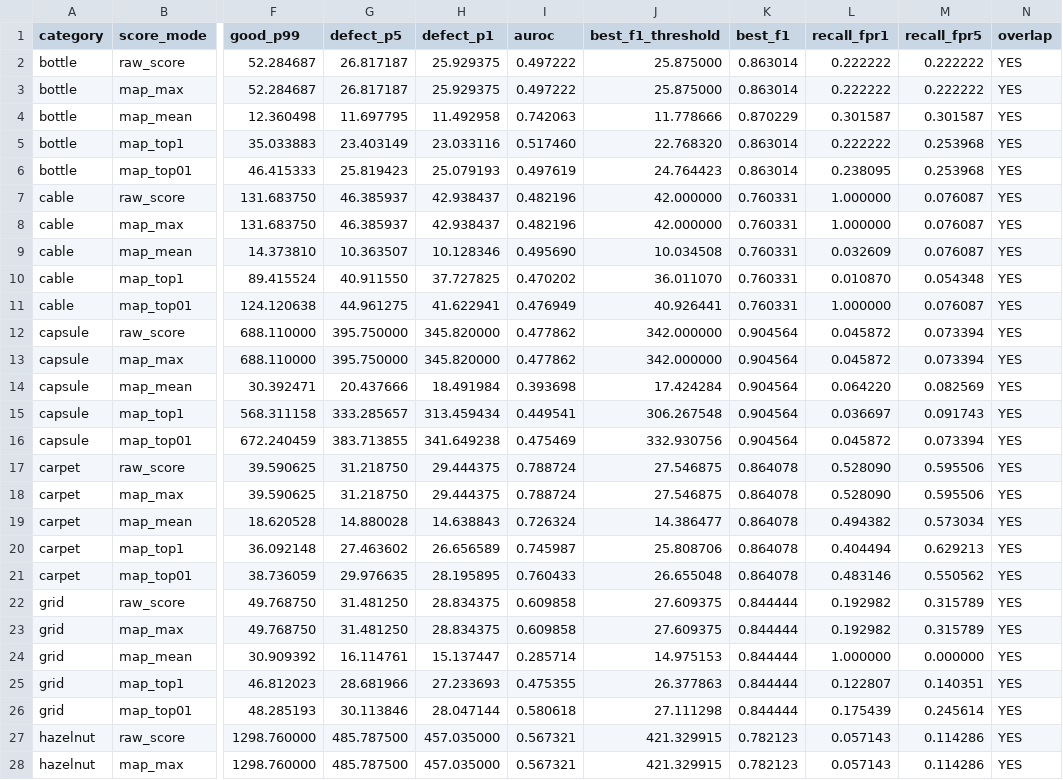
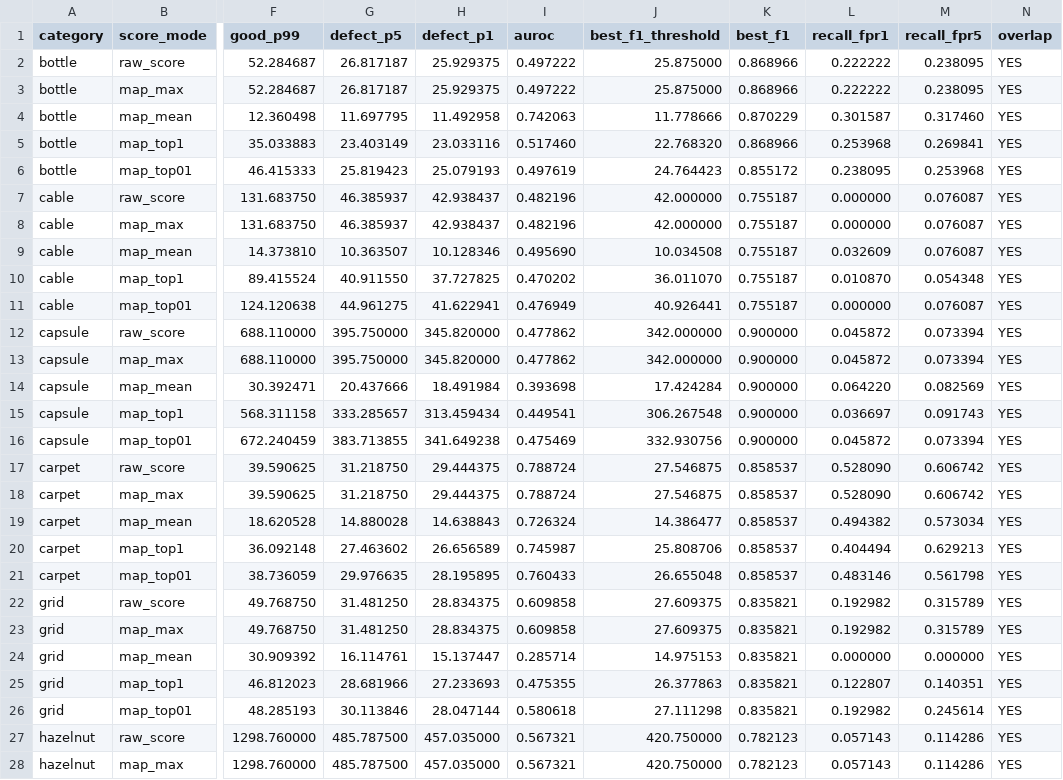
Before and after one commit to 2549227674/vlm-sam-industrial-vision-v2, a CSV file: results/phase8_threshold_calibration/score_mode_comparison.csv, drawn as a sheet; only a part is shown, gaps mark what is left out; the diff covers the shown part only; the diff names each change by its address in the sheet, - before the commit and + after, or states it on an @@ line.

```diff
--- a/results/phase8_threshold_calibration/score_mode_comparison.csv
+++ b/results/phase8_threshold_calibration/score_mode_comparison.csv
-K2:K3 (best_f1): 0.863014
+K2:K3 (best_f1): 0.868966
-M2:M3 (recall_fpr5): 0.222222
+M2:M3 (recall_fpr5): 0.238095
-M4 (recall_fpr5): 0.301587
+M4 (recall_fpr5): 0.317460
-K5 (best_f1): 0.863014
+K5 (best_f1): 0.868966
-L5 (recall_fpr1): 0.222222
+L5 (recall_fpr1): 0.253968
-M5 (recall_fpr5): 0.253968
+M5 (recall_fpr5): 0.269841
-K6 (best_f1): 0.863014
+K6 (best_f1): 0.855172
-K7:K11 (best_f1): 0.760331
+K7:K11 (best_f1): 0.755187
-L7:L8 (recall_fpr1): 1.000000
+L7:L8 (recall_fpr1): 0.000000
-L11 (recall_fpr1): 1.000000
+L11 (recall_fpr1): 0.000000
-K12:K16 (best_f1): 0.904564
+K12:K16 (best_f1): 0.900000
-K17:K21 (best_f1): 0.864078
+K17:K21 (best_f1): 0.858537
-M17:M18 (recall_fpr5): 0.595506
+M17:M18 (recall_fpr5): 0.606742
-M21 (recall_fpr5): 0.550562
+M21 (recall_fpr5): 0.561798
-K22:K26 (best_f1): 0.844444
+K22:K26 (best_f1): 0.835821
-L24 (recall_fpr1): 1.000000
+L24 (recall_fpr1): 0.000000
-L26 (recall_fpr1): 0.175439
+L26 (recall_fpr1): 0.192982
-J27:J28 (best_f1_threshold): 421.329915
+J27:J28 (best_f1_threshold): 420.750000
```
Also changed, not shown: 57 edited cells elsewhere in this file, 3 other files.
